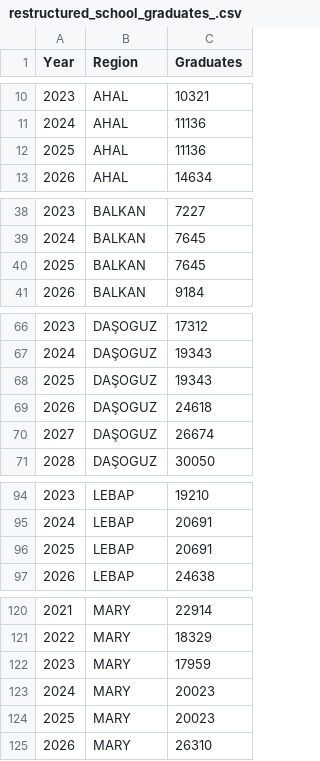
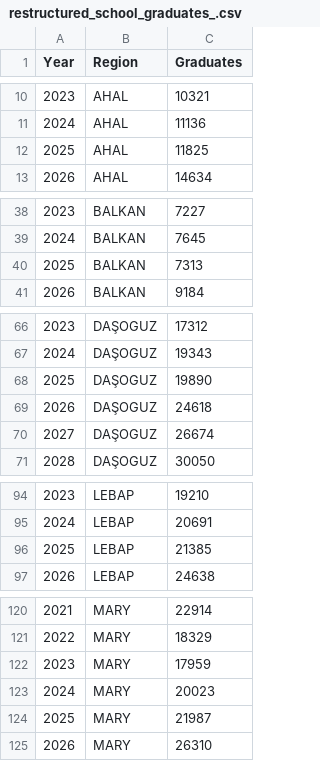
Before and after one commit to NurjemalS/hasabat01, a CSV file: restructured_school_graduates_.csv, drawn as a sheet; only a part is shown, gaps mark what is left out; the diff covers the shown part only.

```diff
--- a/restructured_school_graduates_.csv
+++ b/restructured_school_graduates_.csv
@@ -11,3 +11,3 @@ Year,Region,Graduates
 2024,AHAL,11136
-2025,AHAL,11136
+2025,AHAL,11825
 2026,AHAL,14634
@@ -39,3 +39,3 @@ Year,Region,Graduates
 2024,BALKAN,7645
-2025,BALKAN,7645
+2025,BALKAN,7313
 2026,BALKAN,9184
@@ -67,3 +67,3 @@ Year,Region,Graduates
 2024,DAŞOGUZ,19343
-2025,DAŞOGUZ,19343
+2025,DAŞOGUZ,19890
 2026,DAŞOGUZ,24618
@@ -95,3 +95,3 @@ Year,Region,Graduates
 2024,LEBAP,20691
-2025,LEBAP,20691
+2025,LEBAP,21385
 2026,LEBAP,24638
@@ -123,3 +123,3 @@ Year,Region,Graduates
 2024,MARY,20023
-2025,MARY,20023
+2025,MARY,21987
 2026,MARY,26310
```
Also changed, not shown: 2 edited cells elsewhere in this file, 1 other file.
